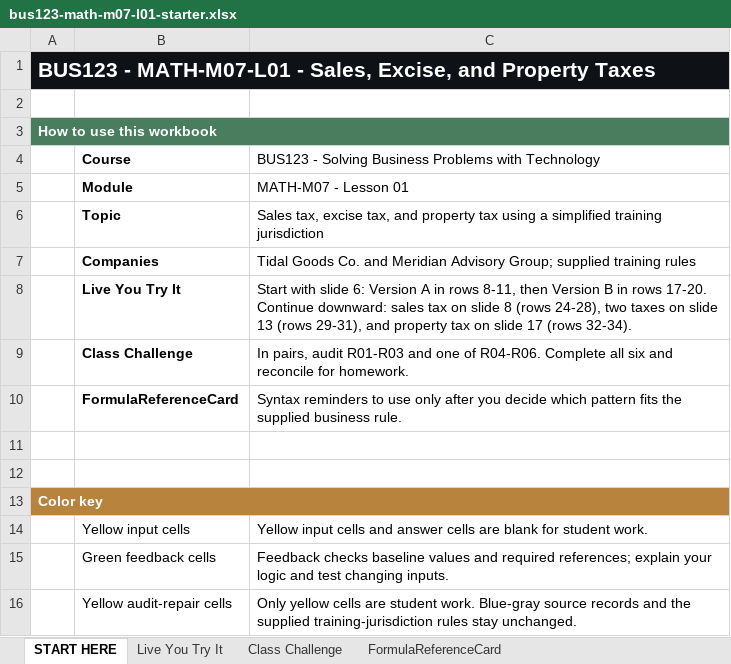
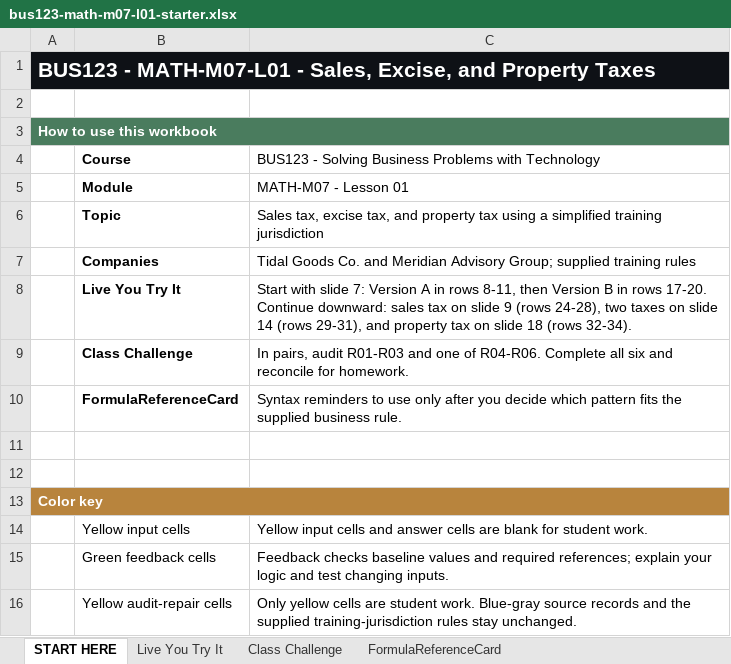
Before and after one commit to bevitts-design/BUS123-Solving-Business-Problems-with-Technology, an Excel workbook: MATH/M07/bus123-math-m07-l01-starter.xlsx, sheet START HERE, drawn as a sheet; values as stored, in another font and other column widths than the file's, no borders; the diff names each change by its address in the sheet, - before the commit and + after, or states it on an @@ line.

Commit message:
new slide

```diff
--- a/MATH/M07/bus123-math-m07-l01-starter.xlsx (sheet START HERE)
+++ b/MATH/M07/bus123-math-m07-l01-starter.xlsx (sheet START HERE)
-C8: …with slide 6: Version A in rows 8-11, then Version B in rows 17-20. Continue downward: sales tax on slide 8 (rows 24-28), two taxes on slide 13 (rows 29-31), and property tax on slide 17 (rows 32-34).
+C8: …with slide 7: Version A in rows 8-11, then Version B in rows 17-20. Continue downward: sales tax on slide 9 (rows 24-28), two taxes on slide 14 (rows 29-31), and property tax on slide 18 (rows 32-34).
```
Also changed, not shown: sheet Live You Try It, 3 other files.
